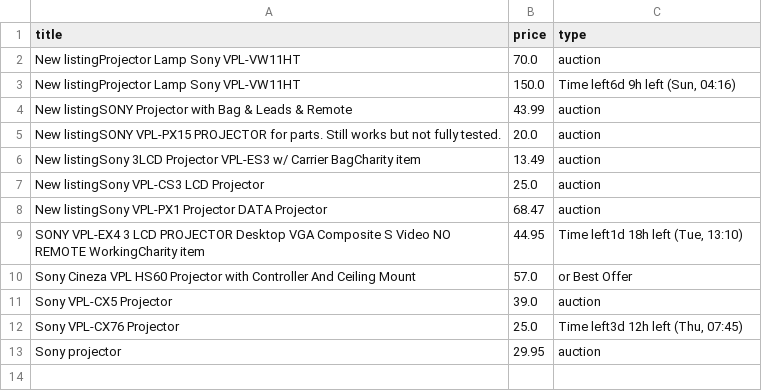
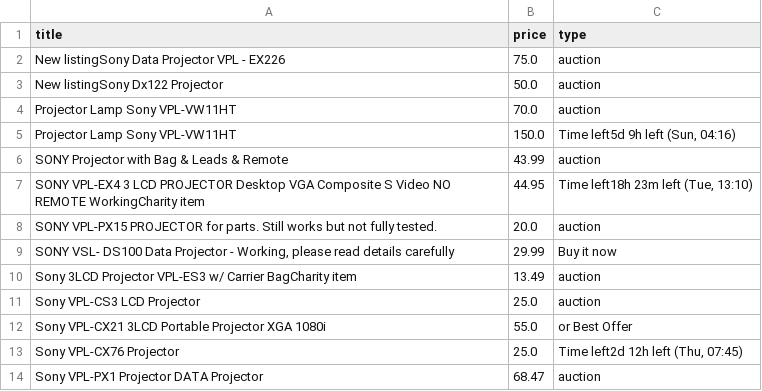
Before and after one commit to LFCottrell/Ebay_JVC, a CSV file: new_df.csv, drawn as a sheet.

```diff
--- a/new_df.csv
+++ b/new_df.csv
@@ -1,13 +1,14 @@
 title,price,type
-New listingProjector Lamp Sony VPL-VW11HT,70.0,auction
-New listingProjector Lamp Sony VPL-VW11HT,150.0,"Time left6d 9h left (Sun, 04:16)"
-New listingSONY Projector with Bag & Leads & Remote,43.99,auction
-New listingSONY VPL-PX15 PROJECTOR for parts. Still works but not fully tested.,20.0,auction
-New listingSony 3LCD Projector VPL-ES3 w/ Carrier BagCharity item,13.49,auction
-New listingSony VPL-CS3 LCD Projector,25.0,auction
-New listingSony VPL-PX1 Projector DATA Projector,68.47,auction
-SONY VPL-EX4 3 LCD PROJECTOR Desktop VGA Composite S Video NO REMOTE WorkingCharity item,44.95,"Time left1d 18h left (Tue, 13:10)"
-Sony Cineza VPL HS60 Projector with Controller And Ceiling Mount,57.0,or Best Offer
-Sony VPL-CX5 Projector,39.0,auction
-Sony VPL-CX76  Projector ,25.0,"Time left3d 12h left (Thu, 07:45)"
-Sony projector ,29.95,auction
+New listingSony Data Projector VPL - EX226,75.0,auction
+New listingSony Dx122 Projector,50.0,auction
+Projector Lamp Sony VPL-VW11HT,70.0,auction
+Projector Lamp Sony VPL-VW11HT,150.0,"Time left5d 9h left (Sun, 04:16)"
+SONY Projector with Bag & Leads & Remote,43.99,auction
+SONY VPL-EX4 3 LCD PROJECTOR Desktop VGA Composite S Video NO REMOTE WorkingCharity item,44.95,"Time left18h 23m left (Tue, 13:10)"
+SONY VPL-PX15 PROJECTOR for parts. Still works but not fully tested.,20.0,auction
+"SONY VSL- DS100 Data Projector  - Working, please read details carefully",29.99,Buy it now
+Sony 3LCD Projector VPL-ES3 w/ Carrier BagCharity item,13.49,auction
+Sony VPL-CS3 LCD Projector,25.0,auction
+Sony VPL-CX21 3LCD Portable Projector XGA 1080i,55.0,or Best Offer
+Sony VPL-CX76  Projector ,25.0,"Time left2d 12h left (Thu, 07:45)"
+Sony VPL-PX1 Projector DATA Projector,68.47,auction
```
Also changed, not shown: old_df.csv, output_auction.csv, 1 other file.
